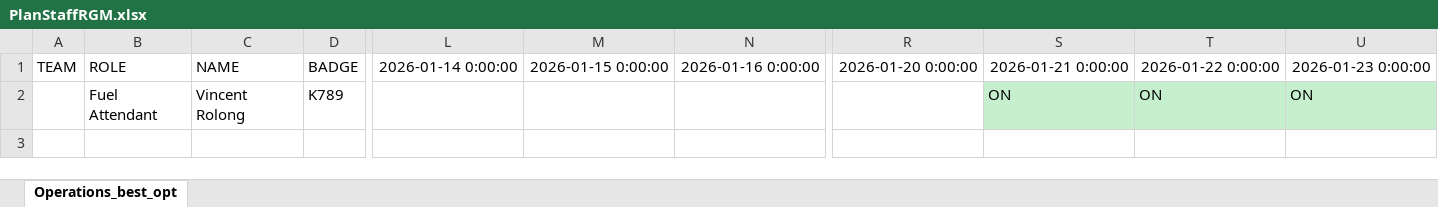
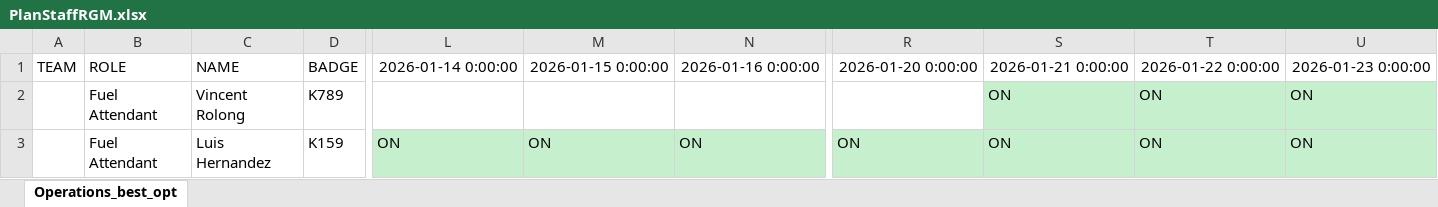
Before and after one commit to joseggch15/inboundoutbound, an Excel workbook: PlanStaffRGM.xlsx, sheet Operations_best_opt, drawn as a sheet; only a part is shown, gaps mark what is left out; values as stored, in another font and other column widths than the file's, no borders; rows hold the shown columns only; the diff names each change by its address in the sheet, - before the commit and + after, or states it on an @@ line.

```diff
--- a/PlanStaffRGM.xlsx (sheet Operations_best_opt)
+++ b/PlanStaffRGM.xlsx (sheet Operations_best_opt)
+row 3:  | Fuel Attendant | Luis Hernandez | K159 | ON | ON | ON | ON | ON | ON | ON
```
Also changed, not shown: 1 other file.
